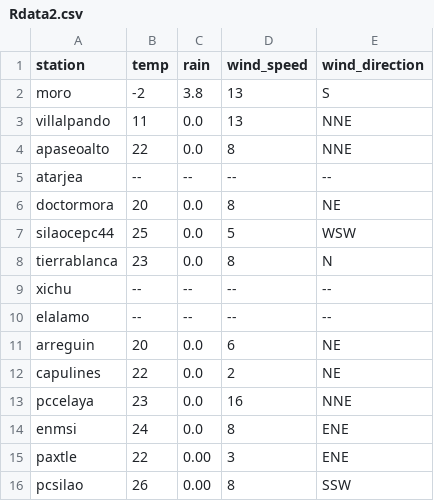
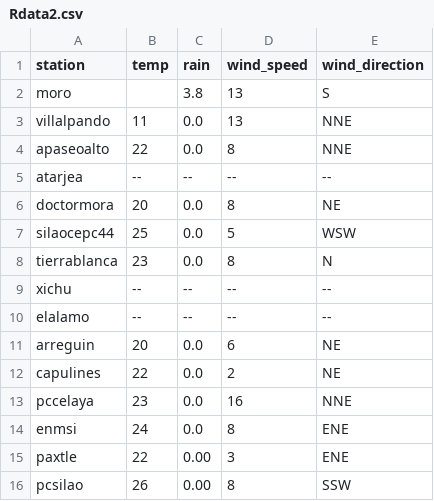
Before and after one commit to EliaquimATPC/test_appsheet-_connect, a CSV file: Rdata2.csv, drawn as a sheet.

Commit message:
Update Rdata2.csv

```diff
--- a/Rdata2.csv
+++ b/Rdata2.csv
@@ -1,3 +1,3 @@
 station,temp,rain,wind_speed,wind_direction
-moro,-2,3.8,13,S
+moro,,3.8,13,S
 villalpando,11,0.0,13,NNE
```
